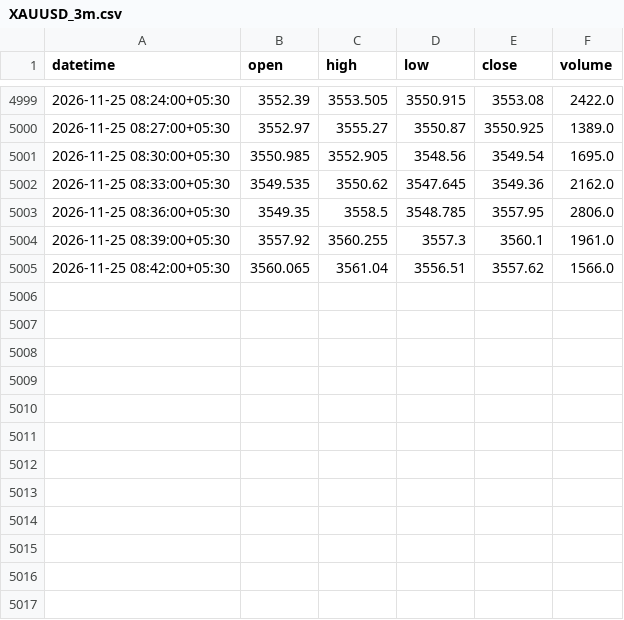
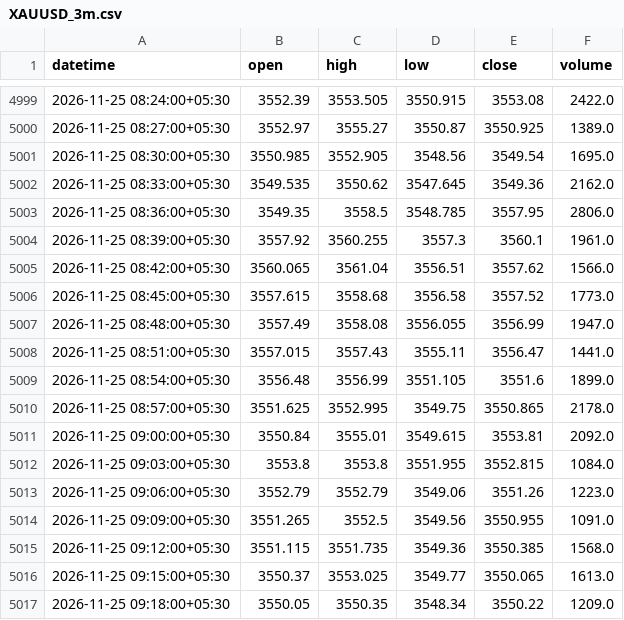
Before and after one commit to itzmustafa18/Gm2xxxx, a CSV file: data/XAUUSD_3m.csv, drawn as a sheet; only a part is shown, gaps mark what is left out.

```diff
--- a/data/XAUUSD_3m.csv
+++ b/data/XAUUSD_3m.csv
@@ -5005 +5005,13 @@ datetime,open,high,low,close,volume
 2026-11-25 08:42:00+05:30,3560.065,3561.04,3556.51,3557.62,1566.0
+2026-11-25 08:45:00+05:30,3557.615,3558.68,3556.58,3557.52,1773.0
+2026-11-25 08:48:00+05:30,3557.49,3558.08,3556.055,3556.99,1947.0
+2026-11-25 08:51:00+05:30,3557.015,3557.43,3555.11,3556.47,1441.0
+2026-11-25 08:54:00+05:30,3556.48,3556.99,3551.105,3551.6,1899.0
+2026-11-25 08:57:00+05:30,3551.625,3552.995,3549.75,3550.865,2178.0
+2026-11-25 09:00:00+05:30,3550.84,3555.01,3549.615,3553.81,2092.0
+2026-11-25 09:03:00+05:30,3553.8,3553.8,3551.955,3552.815,1084.0
+2026-11-25 09:06:00+05:30,3552.79,3552.79,3549.06,3551.26,1223.0
+2026-11-25 09:09:00+05:30,3551.265,3552.5,3549.56,3550.955,1091.0
+2026-11-25 09:12:00+05:30,3551.115,3551.735,3549.36,3550.385,1568.0
+2026-11-25 09:15:00+05:30,3550.37,3553.025,3549.77,3550.065,1613.0
+2026-11-25 09:18:00+05:30,3550.05,3550.35,3548.34,3550.22,1209.0
```
Also changed, not shown: data/BTCUSDT_3m.csv, 1 other file.
